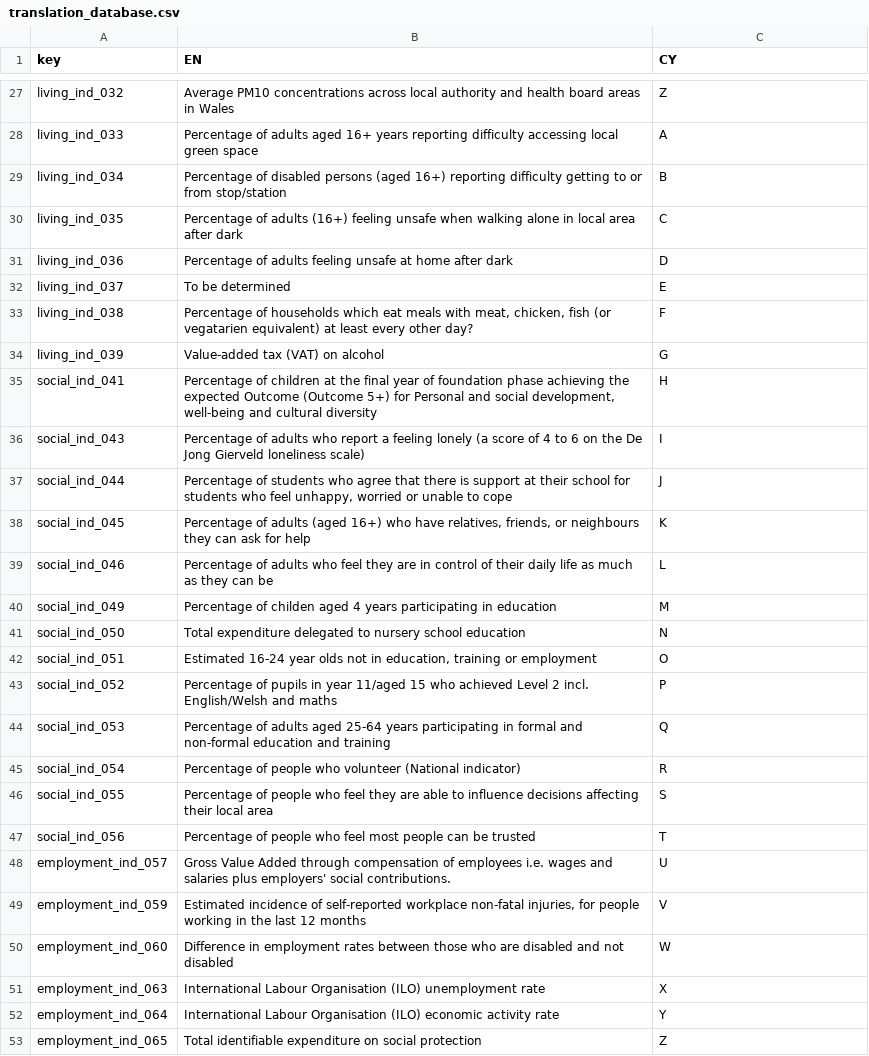
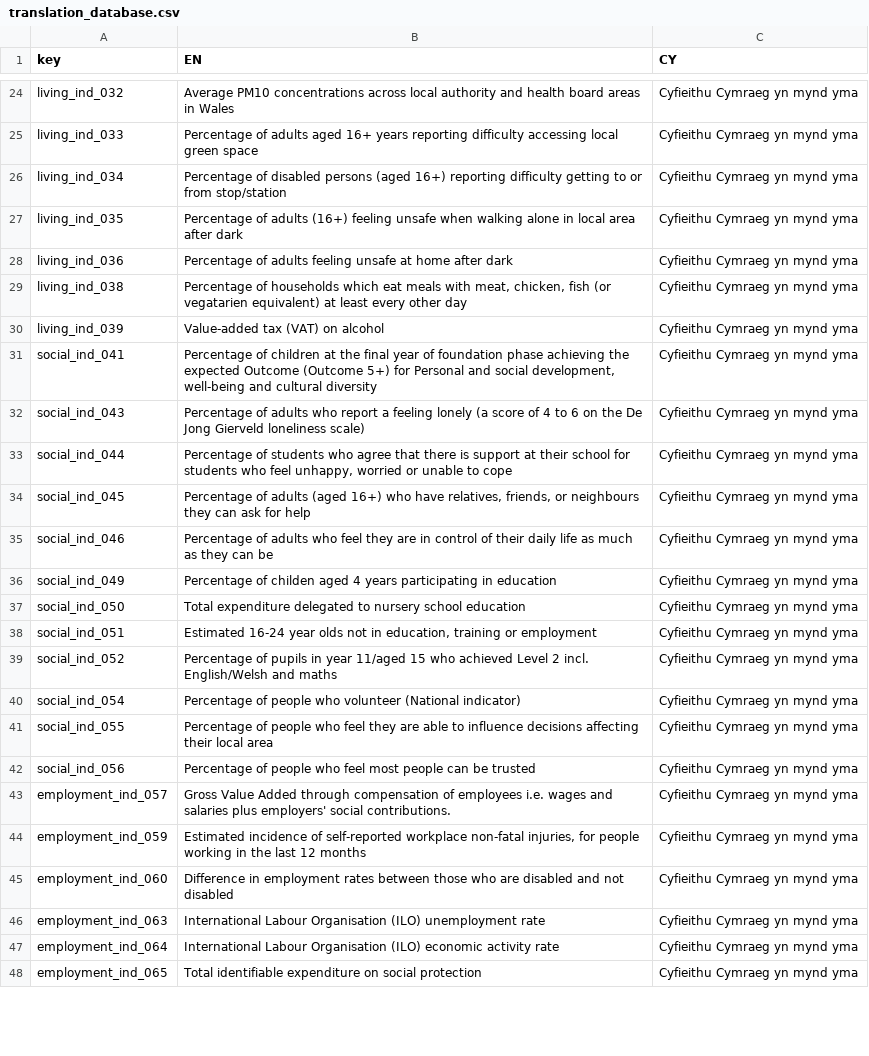
Before and after one commit to StatsRhian/whesApp, a CSV file: data/translation_database.csv, drawn as a sheet; only a part is shown, gaps mark what is left out; removed rows and columns are numbered as before the commit, all else as after; the diff covers the shown part only; the diff names each change by its address in the sheet, - before the commit and + after, or states it on an @@ line.

```diff
--- a/data/translation_database.csv
+++ b/data/translation_database.csv
-C24 (CY): Z
+C24 (CY): Cyfieithu Cymraeg yn mynd yma
-C25 (CY): A
+C25 (CY): Cyfieithu Cymraeg yn mynd yma
-C26 (CY): B
+C26 (CY): Cyfieithu Cymraeg yn mynd yma
-C27 (CY): C
+C27 (CY): Cyfieithu Cymraeg yn mynd yma
-C28 (CY): D
+C28 (CY): Cyfieithu Cymraeg yn mynd yma
-row 32: living_ind_037 | To be determined | E
-B29 (EN): …every other day?
+B29 (EN): …every other day
-C29 (CY): F
+C29 (CY): Cyfieithu Cymraeg yn mynd yma
-C30 (CY): G
+C30 (CY): Cyfieithu Cymraeg yn mynd yma
-C31 (CY): H
+C31 (CY): Cyfieithu Cymraeg yn mynd yma
-C32 (CY): I
+C32 (CY): Cyfieithu Cymraeg yn mynd yma
-C33 (CY): J
+C33 (CY): Cyfieithu Cymraeg yn mynd yma
-C34 (CY): K
+C34 (CY): Cyfieithu Cymraeg yn mynd yma
-C35 (CY): L
+C35 (CY): Cyfieithu Cymraeg yn mynd yma
-C36 (CY): M
+C36 (CY): Cyfieithu Cymraeg yn mynd yma
-C37 (CY): N
+C37 (CY): Cyfieithu Cymraeg yn mynd yma
-C38 (CY): O
+C38 (CY): Cyfieithu Cymraeg yn mynd yma
-C39 (CY): P
+C39 (CY): Cyfieithu Cymraeg yn mynd yma
-row 44: social_ind_053 | Percentage of adults aged 25-64 years participating in formal and non-formal education and training | Q
-C40 (CY): R
+C40 (CY): Cyfieithu Cymraeg yn mynd yma
-C41 (CY): S
+C41 (CY): Cyfieithu Cymraeg yn mynd yma
-C42 (CY): T
+C42 (CY): Cyfieithu Cymraeg yn mynd yma
-C43 (CY): U
+C43 (CY): Cyfieithu Cymraeg yn mynd yma
-C44 (CY): V
+C44 (CY): Cyfieithu Cymraeg yn mynd yma
-C45 (CY): W
+C45 (CY): Cyfieithu Cymraeg yn mynd yma
-C46 (CY): X
+C46 (CY): Cyfieithu Cymraeg yn mynd yma
-C47 (CY): Y
+C47 (CY): Cyfieithu Cymraeg yn mynd yma
-C48 (CY): Z
+C48 (CY): Cyfieithu Cymraeg yn mynd yma
```
Also changed, not shown: 7 removed rows and 53 edited cells elsewhere in this file, 2 other files.
